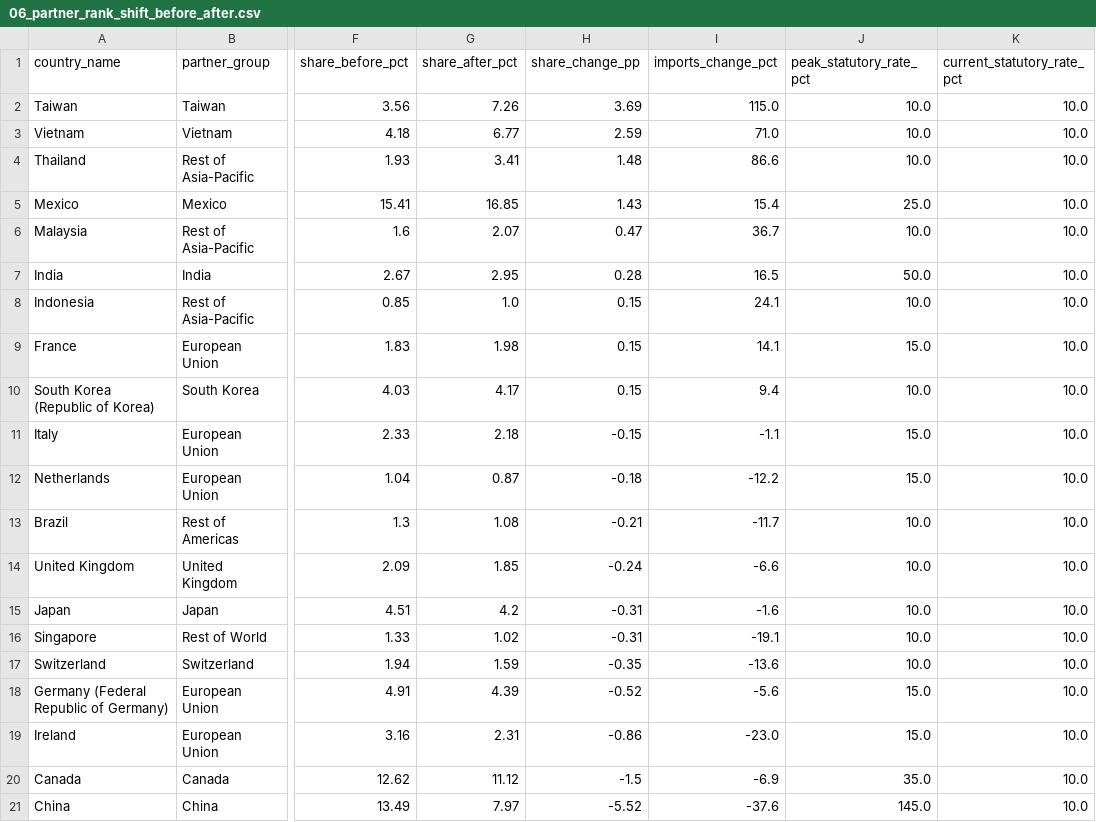
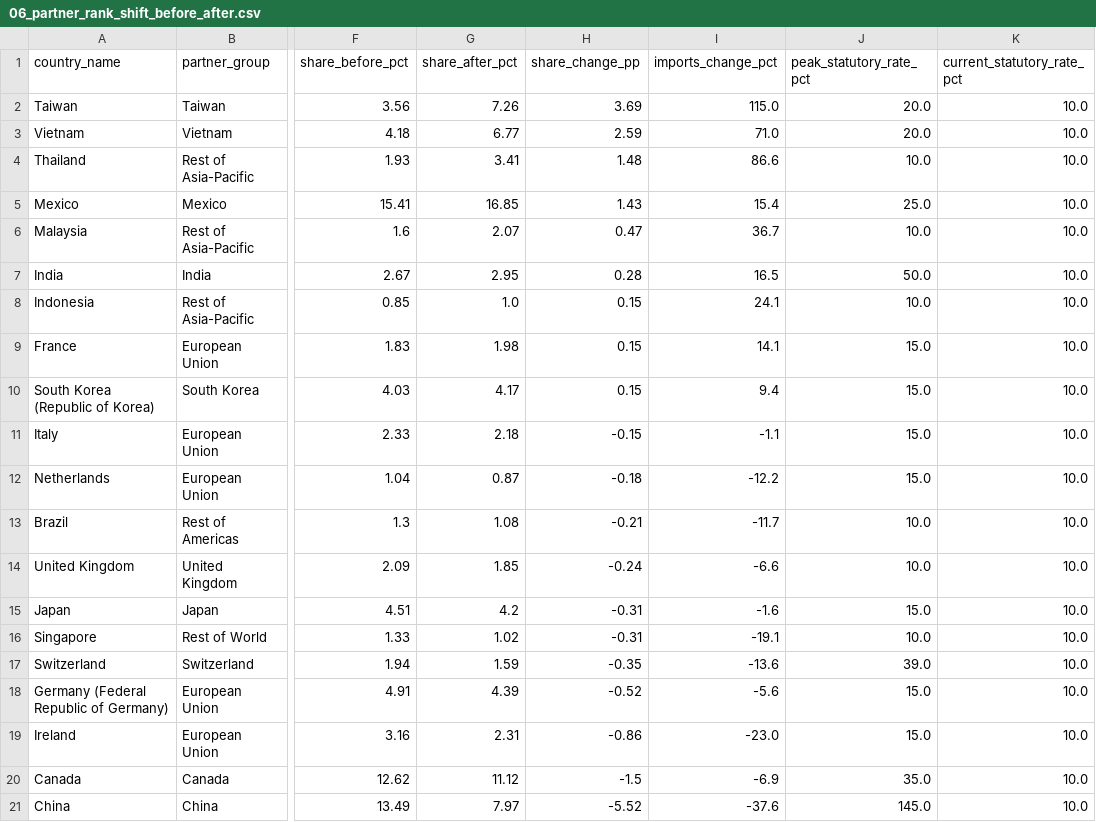
Before and after one commit to nishanttyagi28/tariffs-oil-american-wallet, a CSV file: docs/sql_outputs/06_partner_rank_shift_before_after.csv, drawn as a sheet; only a part is shown, gaps mark what is left out; the diff names each change by its address in the sheet, - before the commit and + after, or states it on an @@ line.

```diff
--- a/docs/sql_outputs/06_partner_rank_shift_before_after.csv
+++ b/docs/sql_outputs/06_partner_rank_shift_before_after.csv
-J2:J3 (peak_statutory_rate_pct): 10.0
+J2:J3 (peak_statutory_rate_pct): 20.0
-J10 (peak_statutory_rate_pct): 10.0
+J10 (peak_statutory_rate_pct): 15.0
-J15 (peak_statutory_rate_pct): 10.0
+J15 (peak_statutory_rate_pct): 15.0
-J17 (peak_statutory_rate_pct): 10.0
+J17 (peak_statutory_rate_pct): 39.0
```
Also changed, not shown: docs/sql_outputs/04_dq_customs_reconciliation.csv, docs/sql_outputs/14_statutory_vs_effective_tariff.csv, 2 other files.
